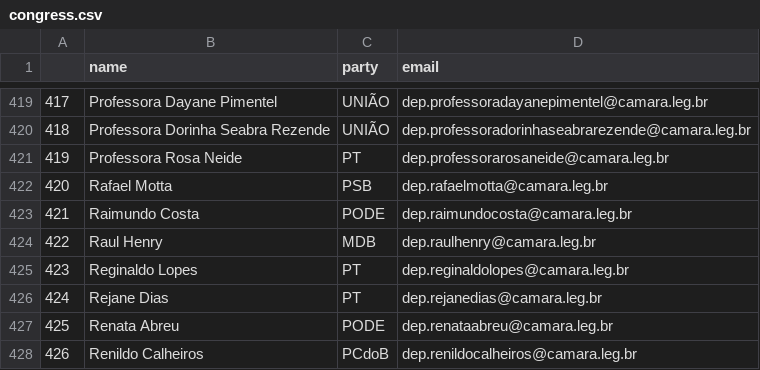
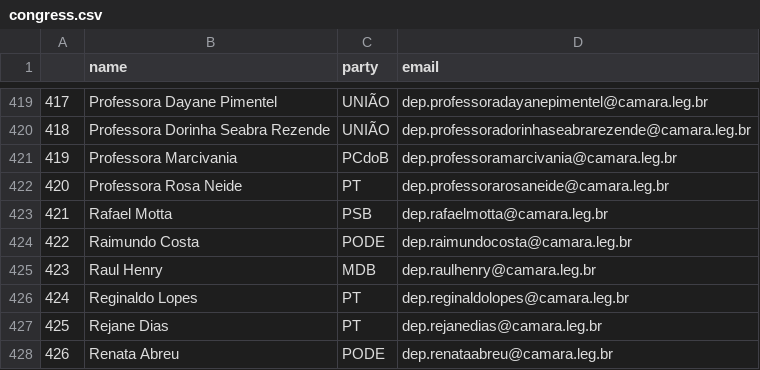
Before and after one commit to 7onn/politicians-contacts, a CSV file: congress.csv, drawn as a sheet; only a part is shown, gaps mark what is left out; the shorter side is filled out with more unchanged rows; addresses are those after the commit; the diff names each change by its address in the sheet, - before the commit and + after, or states it on an @@ line.

Commit message:
Update politicians contact list

```diff
--- a/congress.csv
+++ b/congress.csv
+row 421: 419 | Professora Marcivania | PCdoB | dep.professoramarcivania@camara.leg.br
@@ column A renumbered from row 422 down @@
```
